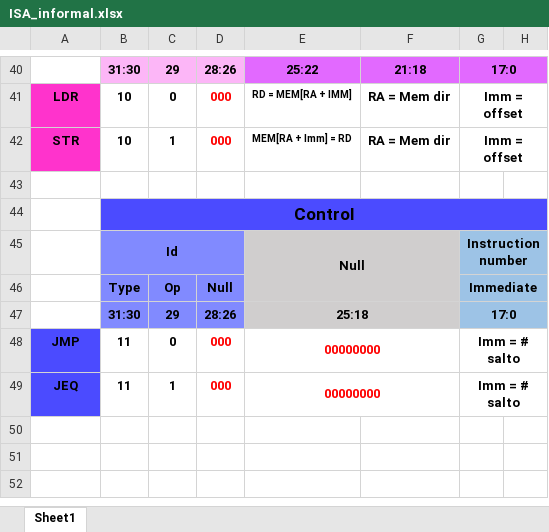
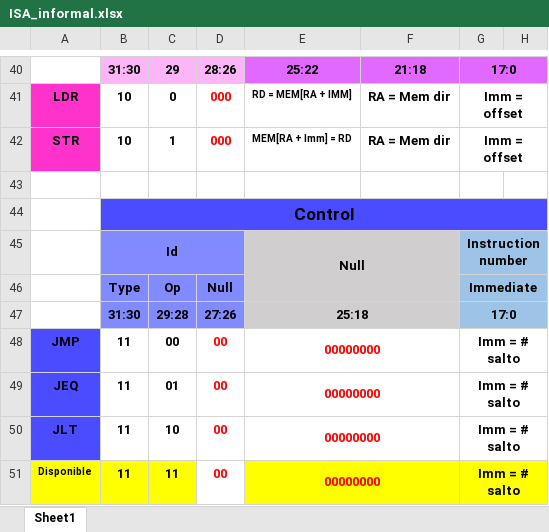
Before and after one commit to Heutlett/proyectogrupal1, an Excel workbook: ISA y microarquitectura/ISA_informal.xlsx, sheet Sheet1, drawn as a sheet; only a part is shown, gaps mark what is left out; values as stored, in another font and other column widths than the file's, no borders; the diff names each change by its address in the sheet, - before the commit and + after, or states it on an @@ line.

```diff
--- a/ISA y microarquitectura/ISA_informal.xlsx (sheet Sheet1)
+++ b/ISA y microarquitectura/ISA_informal.xlsx (sheet Sheet1)
-C47: 29
+C47: 29:28
-D47: 28:26
+D47: 27:26
-C48: 0
+C48: 00
-D48:D49: 000
+D48:D49: 00
-C49: 1
+C49: 01
+row 50: JLT | 11 | 10 | 00 | 00000000 |  | Imm = # salto
+row 51: Disponible | 11 | 11 | 00 | 00000000 |  | Imm = # salto
```
Also changed, not shown: ISA y microarquitectura/ISA_formal.xlsx, 15 other files.
